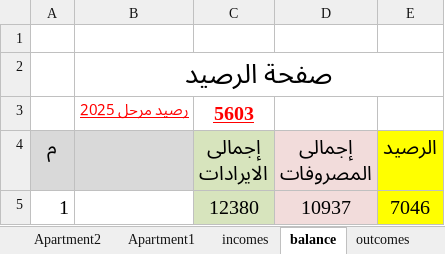
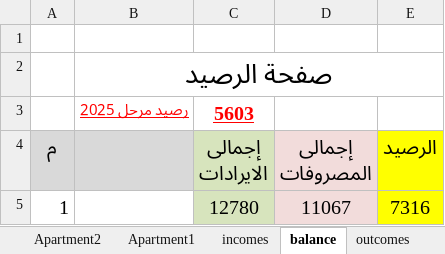
Before and after one commit to wmaa64/syana2024, an Excel workbook: Book2025.xlsx, sheet balance, drawn as a sheet; values as stored, in another font and other column widths than the file's, no borders; removed rows and columns are numbered as before the commit, all else as after; the diff names each change by its address in the sheet, - before the commit and + after, or states it on an @@ line.

```diff
--- a/Book2025.xlsx (sheet balance)
+++ b/Book2025.xlsx (sheet balance)
-row 5: 1 |  | 12380 | 10937 | 7046
+row 5: 1 |  | 12780 | 11067 | 7316
```
Also changed, not shown: sheet incomes, sheet outcomes, sheet Apartment8, sheet payments, sheet Monthly_payments, charts or pictures.
